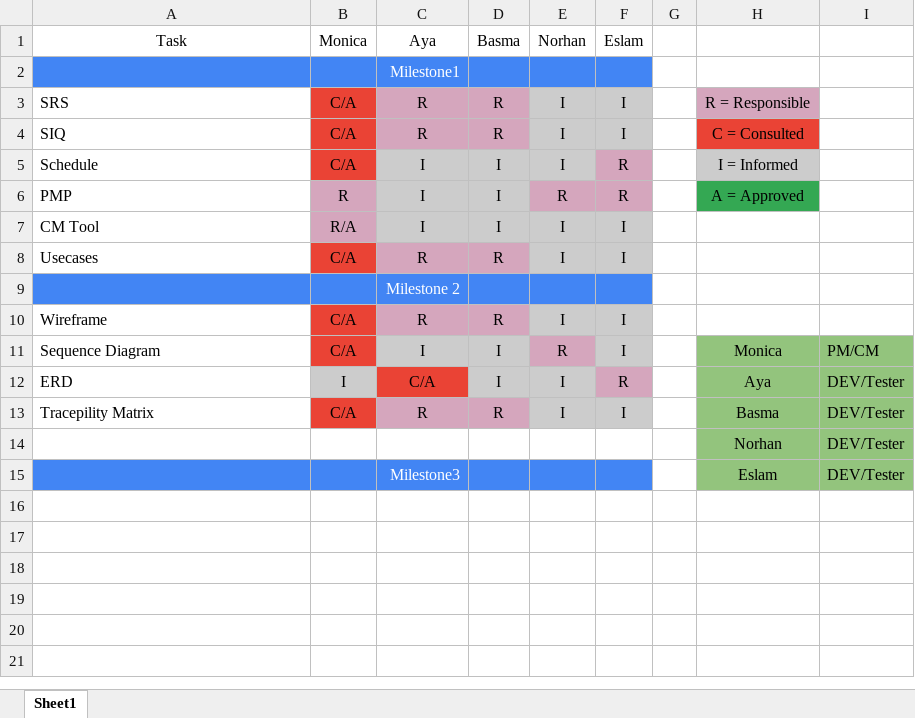
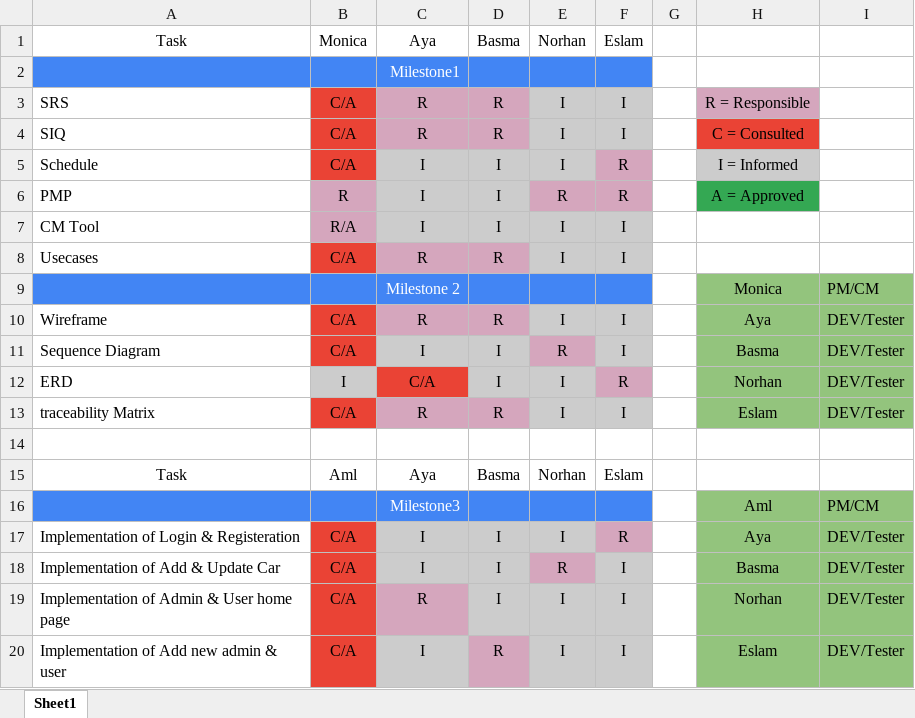
Before and after one commit to Aml-Nasser/Car-Bookings, an Excel workbook: Concept/Car-Raci Matrix.xlsx, sheet Sheet1, drawn as a sheet; values as stored, in another font and other column widths than the file's, no borders; charts and pictures not drawn; removed rows and columns are numbered as before the commit, all else as after; the diff names each change by its address in the sheet, - before the commit and + after, or states it on an @@ line.

Commit message:
Update RACI Matrix file

```diff
--- a/Concept/Car-Raci Matrix.xlsx (sheet Sheet1)
+++ b/Concept/Car-Raci Matrix.xlsx (sheet Sheet1)
-row 9:  |  | Milestone 2
+row 9:  |  | Milestone 2 |  |  |  |  | Monica | PM/CM
-H10: (empty)
+H10: Aya
-H10:I10 fill: none
+H10:I10 fill: #93C47D
-I10: (empty)
+I10: DEV/Tester
-H11: Monica
+H11: Basma
-I11: PM/CM
+I11: DEV/Tester
-H12: Aya
+H12: Norhan
-A13: Tracepility Matrix
+A13: traceability Matrix
-H13: Basma
+H13: Eslam
-row 14:  |  |  |  |  |  |  | Norhan | DEV/Tester
+row 14: (empty)
-H14:I14 fill: #93C47D
+H14:I14 fill: none
-row 15:  |  | Milestone3 |  |  |  |  | Eslam | DEV/Tester
+row 15: Task | Aml | Aya | Basma | Norhan | Eslam
+row 16:  |  | Milestone3 |  |  |  |  | Aml | PM/CM
+row 17: Implementation of Login & Registeration | C/A | I | I | I | R |  | Aya | DEV/Tester
+row 18: Implementation of Add & Update Car | C/A | I | I | R | I |  | Basma | DEV/Tester
+row 19: Implementation of Admin & User home page | C/A | R | I | I | I |  | Norhan | DEV/Tester
+row 20: Implementation of Add new admin & user | C/A | I | R | I | I |  | Eslam | DEV/Tester
```
Also changed, not shown: charts or pictures.
